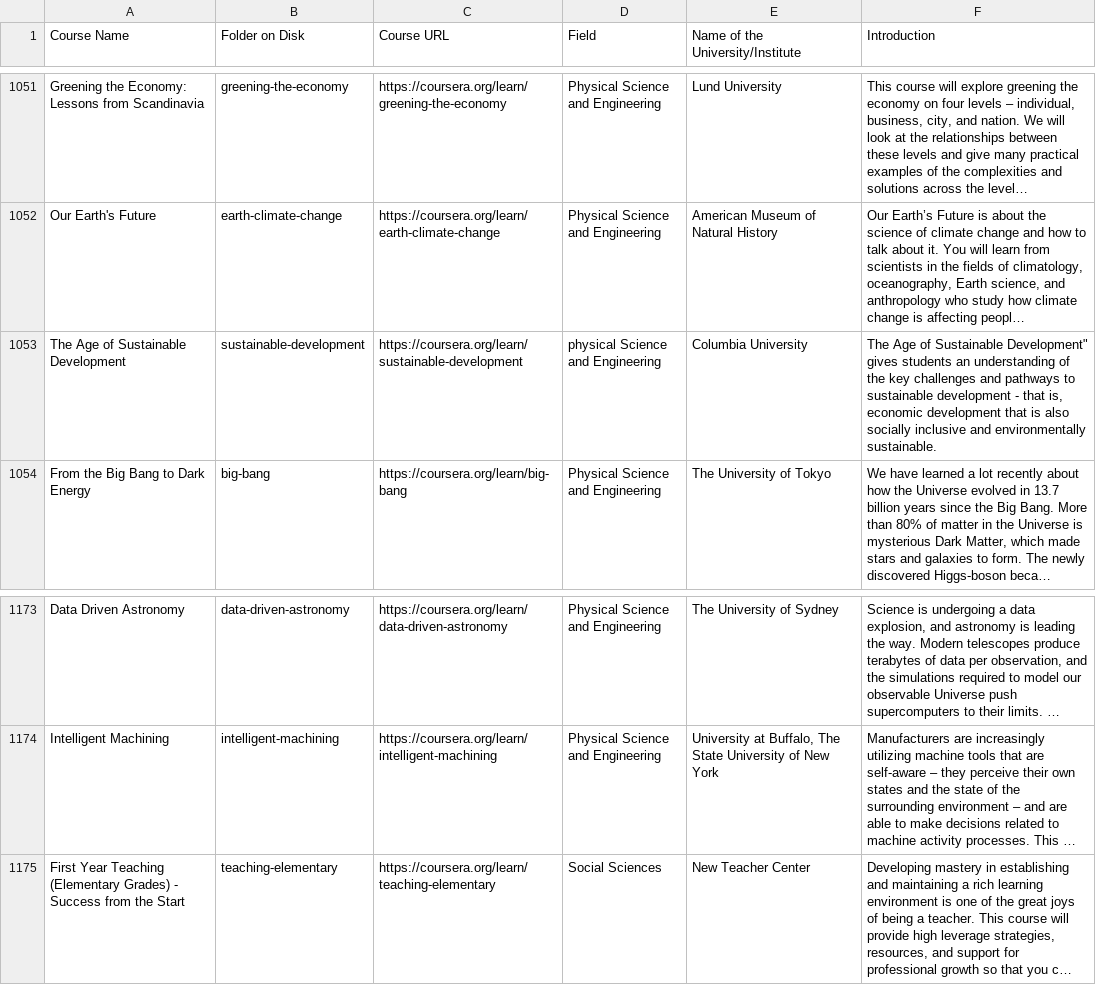
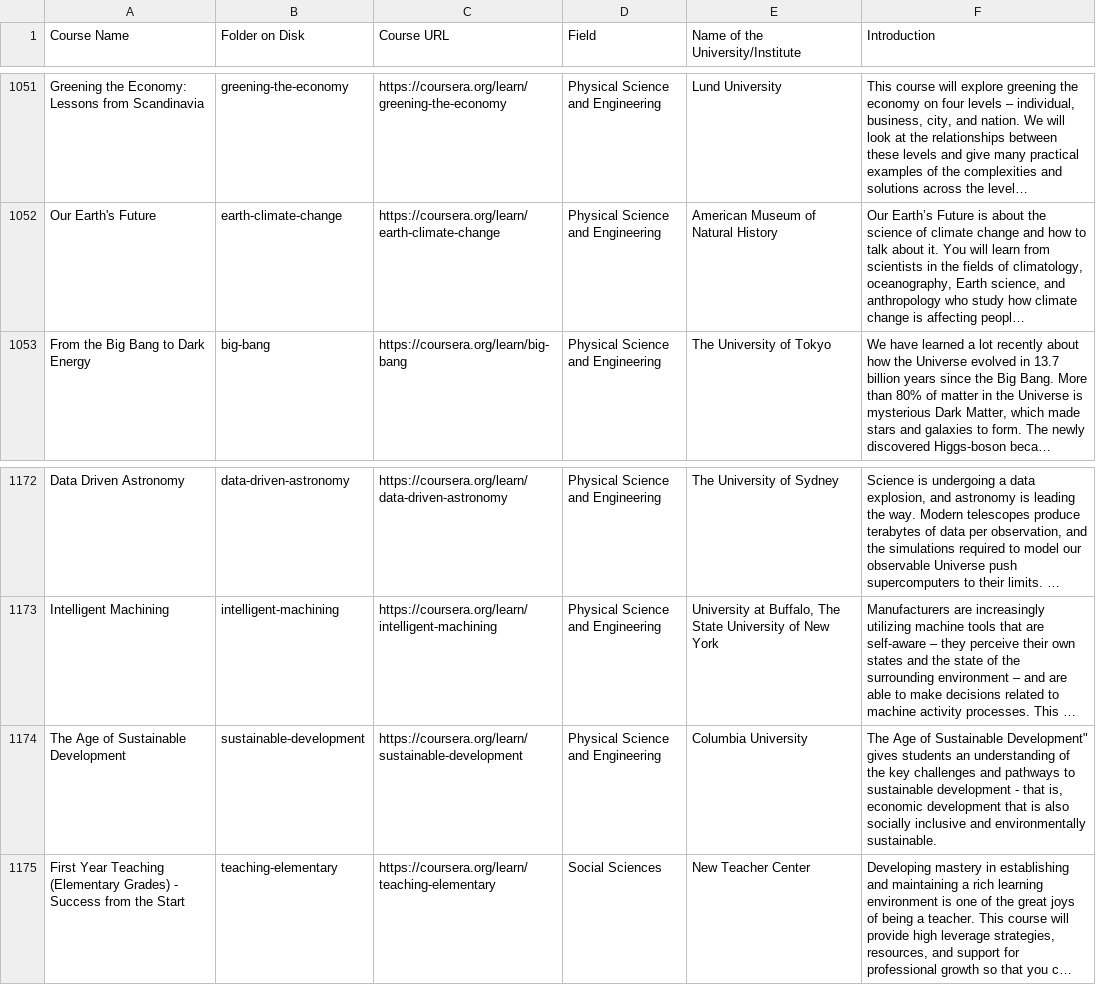
Before and after one commit to MOOCFetcher/moocfetcher-scripts, a CSV file: download/courses-annotated.csv, drawn as a sheet; only a part is shown, gaps mark what is left out; long unchanged cells end in …; removed rows and columns are numbered as before the commit, all else as after; the diff names each change by its address in the sheet, - before the commit and + after, or states it on an @@ line.

Commit message:
Fix typo

```diff
--- a/download/courses-annotated.csv
+++ b/download/courses-annotated.csv
-row 1053: The Age of Sustainable Development | sustainable-development | https://coursera.org/learn/sustainable-development | physical Science and Engineering | Columbia University | The Age of Sustainable Development" gives students an understanding of the key challenges and pathways to sustainable development - that is, economic development that is also socially inclusive and environmentally sustainable.
+row 1174: The Age of Sustainable Development | sustainable-development | https://coursera.org/learn/sustainable-development | Physical Science and Engineering | Columbia University | The Age of Sustainable Development" gives students an understanding of the key challenges and pathways to sustainable development - that is, economic development that is also socially inclusive and environmentally sustainable.
```
